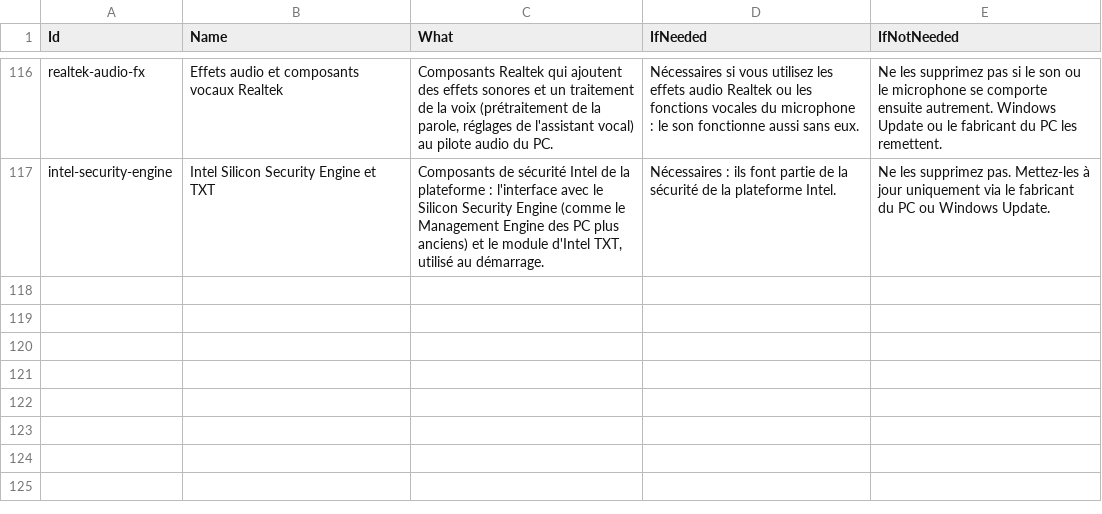
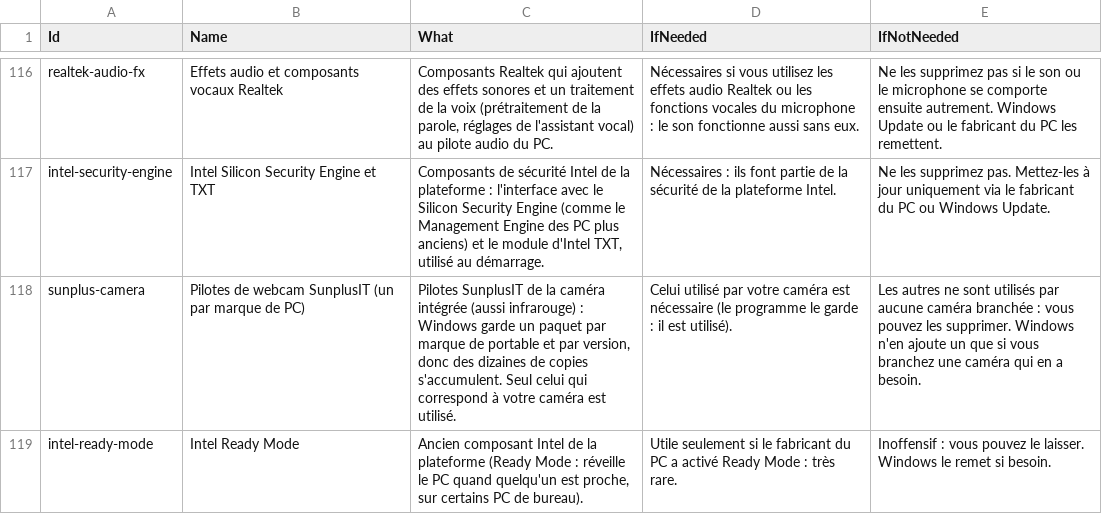
Before and after one commit to zuwann/devvy, a CSV file: kb/knowledge.fr.csv, drawn as a sheet; only a part is shown, gaps mark what is left out.

```diff
--- a/kb/knowledge.fr.csv
+++ b/kb/knowledge.fr.csv
@@ -117 +117,3 @@ realtek-audio-fx;Effets audio et composants vocaux Realtek;Composants Realtek qu
 intel-security-engine;Intel Silicon Security Engine et TXT;Composants de sécurité Intel de la plateforme : l'interface avec le Silicon Security Engine (comme le Management Engine des PC plus anciens) et le module d'Intel TXT, utilisé au démarrage.;Nécessaires : ils font partie de la sécurité de la plateforme Intel.;Ne les supprimez pas. Mettez-les à jour uniquement via le fabricant du PC ou Windows Update.
+sunplus-camera;Pilotes de webcam SunplusIT (un par marque de PC);Pilotes SunplusIT de la caméra intégrée (aussi infrarouge) : Windows garde un paquet par marque de portable et par version, donc des dizaines de copies s'accumulent. Seul celui qui correspond à votre caméra est utilisé.;Celui utilisé par votre caméra est nécessaire (le programme le garde : il est utilisé).;Les autres ne sont utilisés par aucune caméra branchée : vous pouvez les supprimer. Windows n'en ajoute un que si vous branchez une caméra qui en a besoin.
+intel-ready-mode;Intel Ready Mode;Ancien composant Intel de la plateforme (Ready Mode : réveille le PC quand quelqu'un est proche, sur certains PC de bureau).;Utile seulement si le fabricant du PC a activé Ready Mode : très rare.;Inoffensif : vous pouvez le laisser. Windows le remet si besoin.
```
Also changed, not shown: kb/knowledge.csv, kb/knowledge.de.csv, 13 other files.
